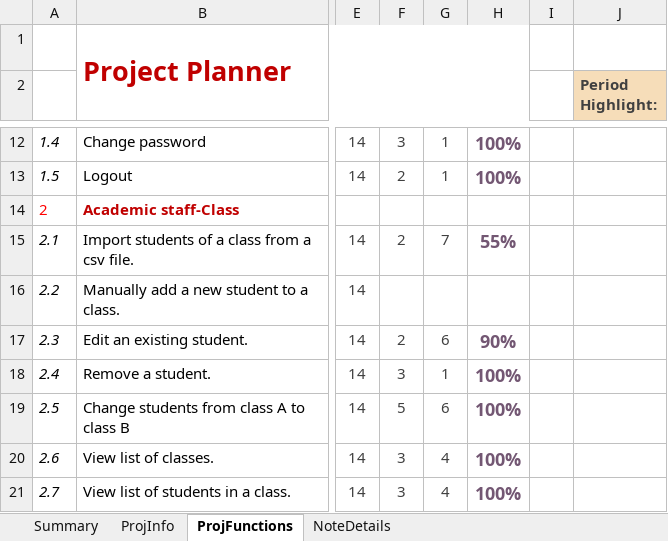
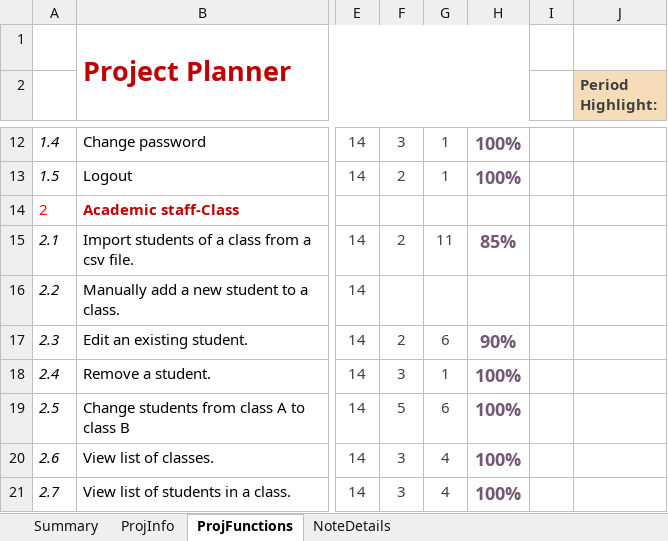
Before and after one commit to kdnminh-wolfris/student-management-system, an Excel workbook: planner.xlsx, sheet ProjFunctions, drawn as a sheet; only a part is shown, gaps mark what is left out; values as stored, in another font and other column widths than the file's, no borders; charts and pictures and conditional formats not drawn; the diff names each change by its address in the sheet, - before the commit and + after, or states it on an @@ line.

Commit message:
Update planner.xlsx

```diff
--- a/planner.xlsx (sheet ProjFunctions)
+++ b/planner.xlsx (sheet ProjFunctions)
-G15: 7
+G15: 11
-H15: 55%
+H15: 85%
```
